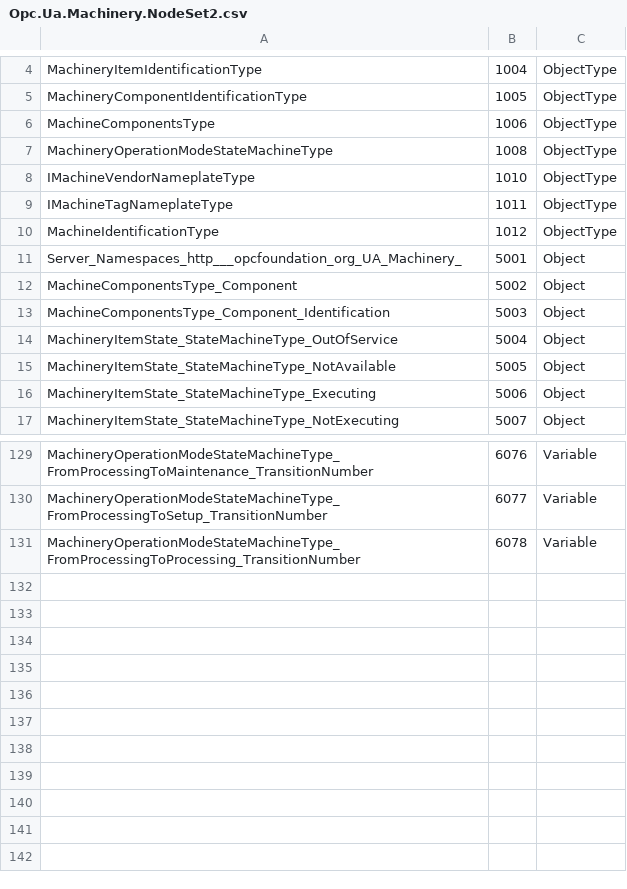
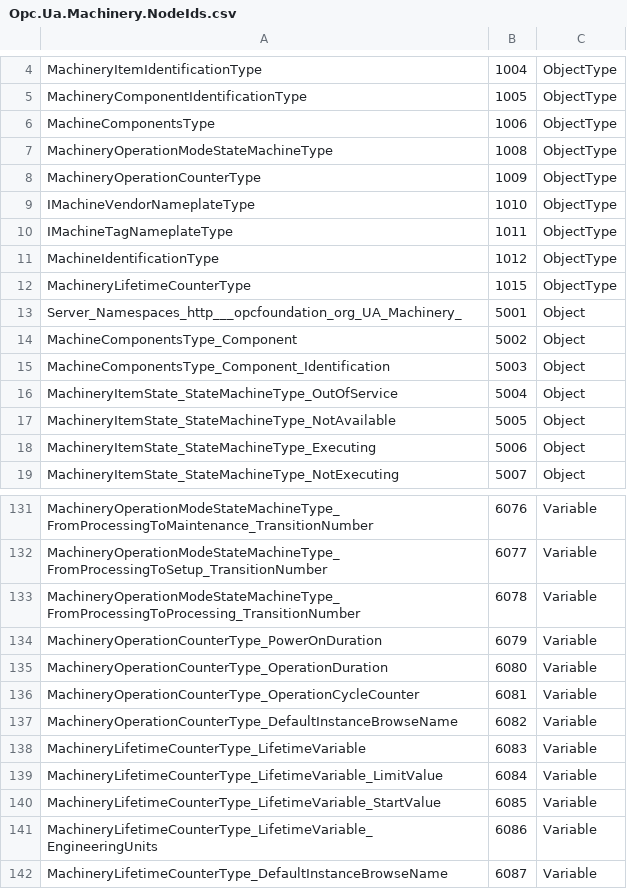
Before and after one commit to OPCFoundation/UA-Nodeset, a CSV file: Machinery/Opc.Ua.Machinery.NodeIds.csv (was Machinery/Opc.Ua.Machinery.NodeSet2.csv), drawn as a sheet; only a part is shown, gaps mark what is left out.

Commit message:
Machinery-1.03.0-2023-08-01

```diff
--- a/Machinery/Opc.Ua.Machinery.NodeSet2.csv
+++ b/Machinery/Opc.Ua.Machinery.NodeIds.csv
@@ -7,2 +7,3 @@ MachineComponentsType,1006,ObjectType
 MachineryOperationModeStateMachineType,1008,ObjectType
+MachineryOperationCounterType,1009,ObjectType
 IMachineVendorNameplateType,1010,ObjectType
@@ -10,2 +11,3 @@ IMachineTagNameplateType,1011,ObjectType
 MachineIdentificationType,1012,ObjectType
+MachineryLifetimeCounterType,1015,ObjectType
 Server_Namespaces_http___opcfoundation_org_UA_Machinery_,5001,Object
@@ -131 +133,10 @@ MachineryOperationModeStateMachineType_FromProcessingToSetup_TransitionNumber,60
 MachineryOperationModeStateMachineType_FromProcessingToProcessing_TransitionNumber,6078,Variable
+MachineryOperationCounterType_PowerOnDuration,6079,Variable
+MachineryOperationCounterType_OperationDuration,6080,Variable
+MachineryOperationCounterType_OperationCycleCounter,6081,Variable
+MachineryOperationCounterType_DefaultInstanceBrowseName,6082,Variable
+MachineryLifetimeCounterType_LifetimeVariable,6083,Variable
+MachineryLifetimeCounterType_LifetimeVariable_LimitValue,6084,Variable
+MachineryLifetimeCounterType_LifetimeVariable_StartValue,6085,Variable
+MachineryLifetimeCounterType_LifetimeVariable_EngineeringUnits,6086,Variable
+MachineryLifetimeCounterType_DefaultInstanceBrowseName,6087,Variable
```
Also changed, not shown: Machinery/Opc.Ua.Machinery.NodeSet2.documentation.csv, 2 other files.
